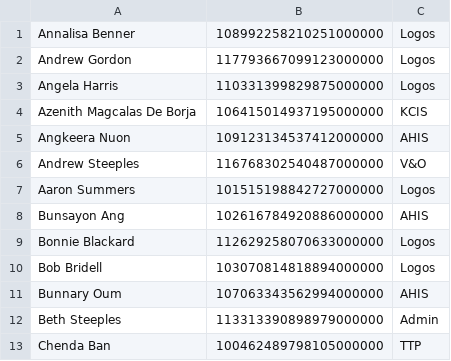
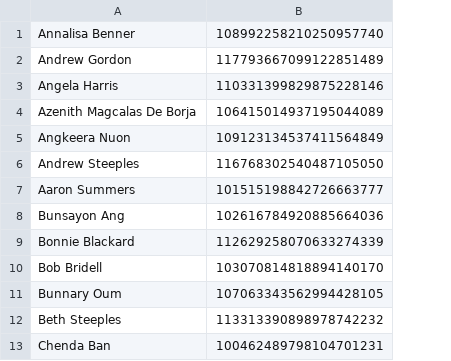
Before and after one commit to ahit/staffdirectory, a CSV file: staff.csv, drawn as a sheet; only a part is shown; removed rows and columns are numbered as before the commit, all else as after; the diff names each change by its address in the sheet, - before the commit and + after, or states it on an @@ line.

```diff
--- a/staff.csv
+++ b/staff.csv
-column B, rows 1-13: 108992258210251000000 | 117793667099123000000 | 110331399829875000000 | 106415014937195000000 | 109123134537412000000 | 116768302540487000000 | 101515198842727000000 | 102616784920886000000 | 112629258070633000000 | 103070814818894000000 | 107063343562994000000 | 113313390898979000000 | 100462489798105000000
-column C, rows 1-13: Logos | Logos | Logos | KCIS | AHIS | V&O | Logos | AHIS | Logos | Logos | AHIS | Admin | TTP
+column B, rows 1-13: 108992258210250957740 | 117793667099122851489 | 110331399829875228146 | 106415014937195044089 | 109123134537411564849 | 116768302540487105050 | 101515198842726663777 | 102616784920885664036 | 112629258070633274339 | 103070814818894140170 | 107063343562994428105 | 113313390898978742232 | 100462489798104701231
```
Also changed, not shown: 3 other files.
